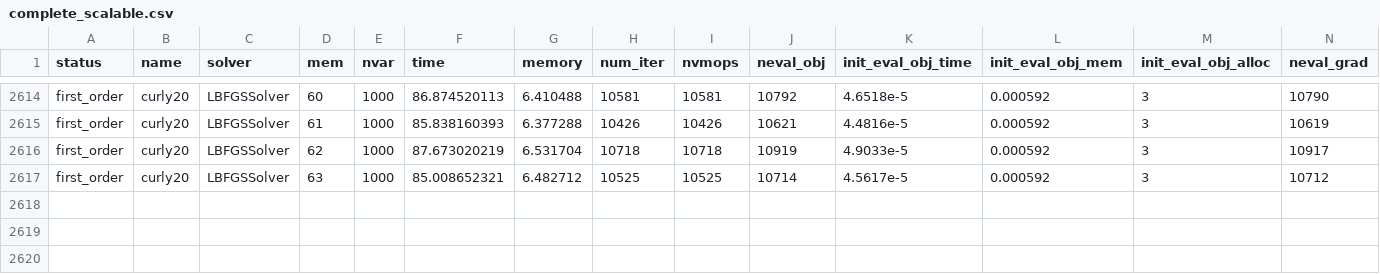
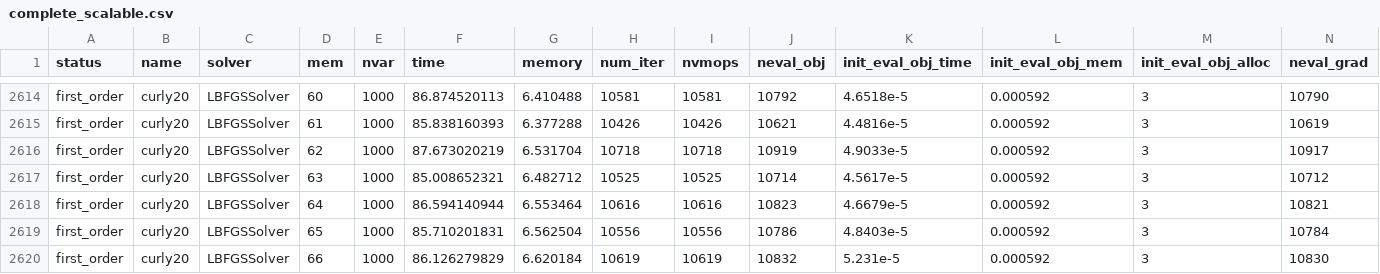
Before and after one commit to nishanmudalige/OptimizationParameterTuning, a CSV file: Julia Notebook/results/complete_scalable.csv, drawn as a sheet; only a part is shown, gaps mark what is left out; rows hold the shown columns only; the diff names each change by its address in the sheet, - before the commit and + after, or states it on an @@ line.

```diff
--- a/Julia Notebook/results/complete_scalable.csv
+++ b/Julia Notebook/results/complete_scalable.csv
+row 2618: first_order | curly20 | LBFGSSolver | 64 | 1000 | 86.594140944 | 6.553464 | 10616 | 10616 | 10823 | 4.6679e-5 | 0.000592 | 3 | 10821
+row 2619: first_order | curly20 | LBFGSSolver | 65 | 1000 | 85.710201831 | 6.562504 | 10556 | 10556 | 10786 | 4.8403e-5 | 0.000592 | 3 | 10784
+row 2620: first_order | curly20 | LBFGSSolver | 66 | 1000 | 86.126279829 | 6.620184 | 10619 | 10619 | 10832 | 5.231e-5 | 0.000592 | 3 | 10830
```
Also changed, not shown: Julia Notebook/results/remaining_scalable.csv, 11 other files.
